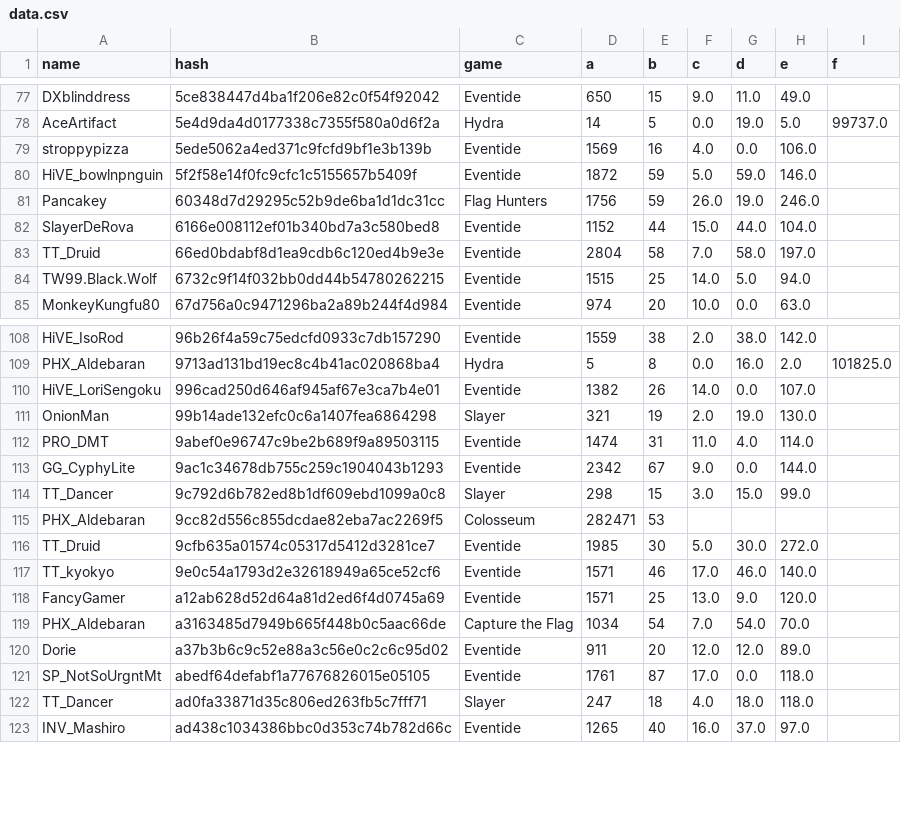
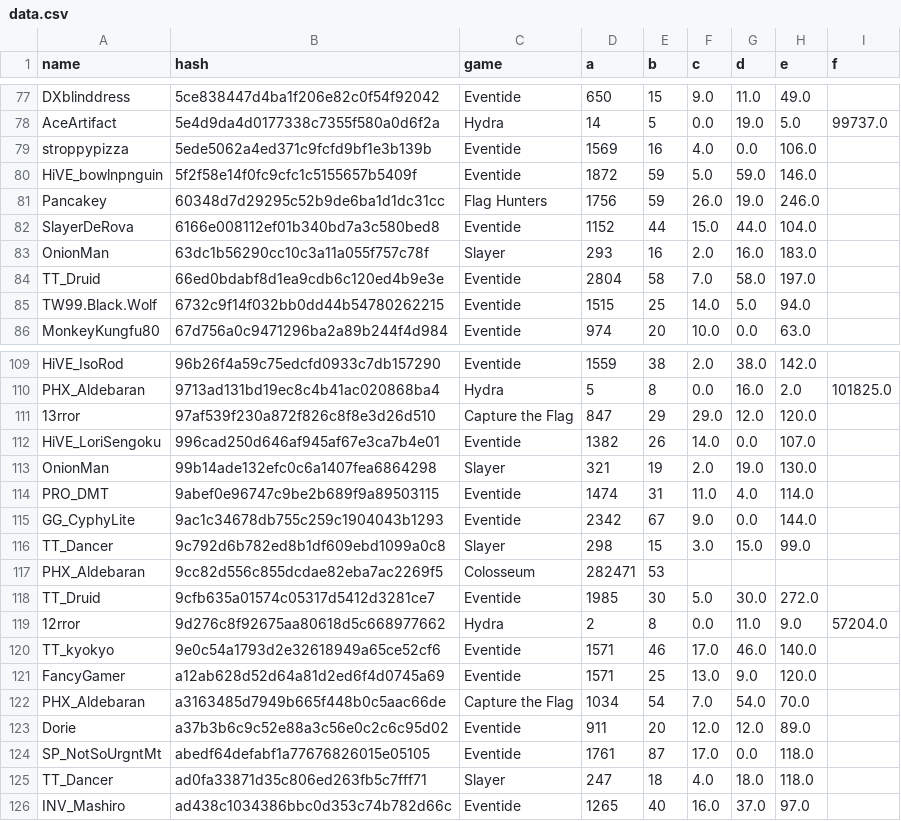
Before and after one commit to catalystblack/catalystblack.github.io, a CSV file: csv/data.csv, drawn as a sheet; only a part is shown, gaps mark what is left out.

Commit message:
data upload

```diff
--- a/csv/data.csv
+++ b/csv/data.csv
@@ -82,2 +82,3 @@ Pancakey,60348d7d29295c52b9de6ba1d1dc31cc,Flag Hunters,1756,59,26.0,19.0,246.0,
 SlayerDeRova,6166e008112ef01b340bd7a3c580bed8,Eventide,1152,44,15.0,44.0,104.0,
+OnionMan,63dc1b56290cc10c3a11a055f757c78f,Slayer,293,16,2.0,16.0,183.0,
 TT_Druid,66ed0bdabf8d1ea9cdb6c120ed4b9e3e,Eventide,2804,58,7.0,58.0,197.0,
@@ -109,2 +110,3 @@ HiVE_IsoRod,96b26f4a59c75edcfd0933c7db157290,Eventide,1559,38,2.0,38.0,142.0,
 PHX_Aldebaran,9713ad131bd19ec8c4b41ac020868ba4,Hydra,5,8,0.0,16.0,2.0,101825.0
+13rror,97af539f230a872f826c8f8e3d26d510,Capture the Flag,847,29,29.0,12.0,120.0,
 HiVE_LoriSengoku,996cad250d646af945af67e3ca7b4e01,Eventide,1382,26,14.0,0.0,107.0,
@@ -116,2 +118,3 @@ PHX_Aldebaran,9cc82d556c855dcdae82eba7ac2269f5,Colosseum,282471,53,,,,
 TT_Druid,9cfb635a01574c05317d5412d3281ce7,Eventide,1985,30,5.0,30.0,272.0,
+12rror,9d276c8f92675aa80618d5c668977662,Hydra,2,8,0.0,11.0,9.0,57204.0
 TT_kyokyo,9e0c54a1793d2e32618949a65ce52cf6,Eventide,1571,46,17.0,46.0,140.0,
```
Also changed, not shown: csv/CTF/assists.csv, csv/CTF/kills.csv, 13 other files.
